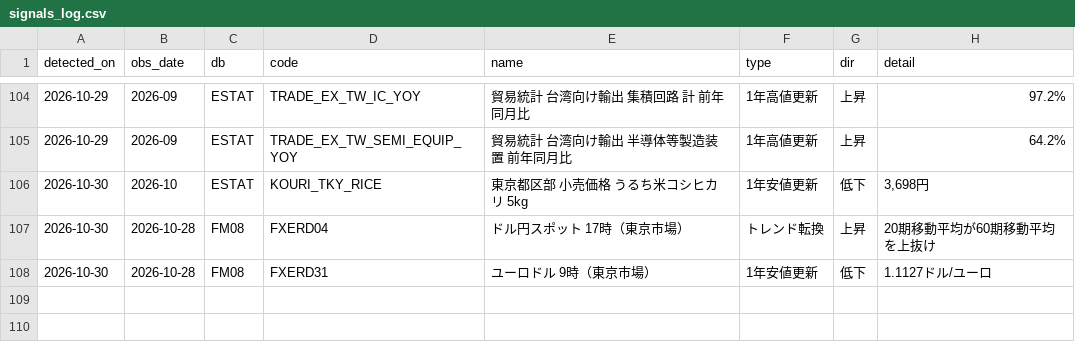
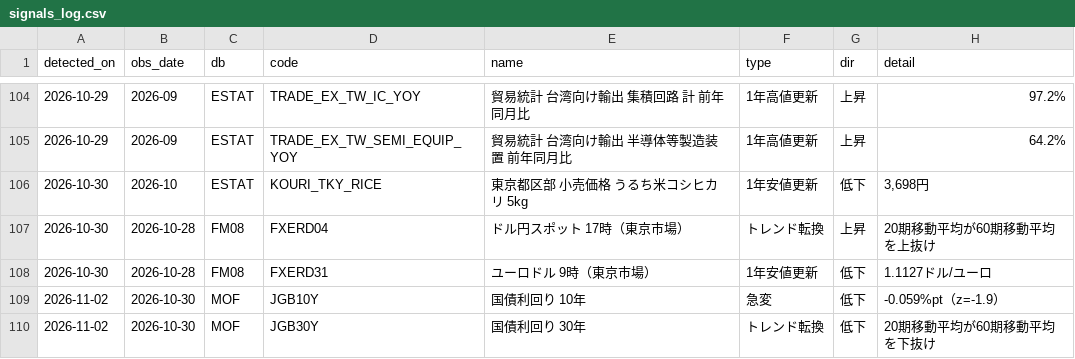
Before and after one commit to git-san-934/portal, a CSV file: boj-stats/pipeline/reports/signals_log.csv, drawn as a sheet; only a part is shown, gaps mark what is left out; the diff names each change by its address in the sheet, - before the commit and + after, or states it on an @@ line.

```diff
--- a/boj-stats/pipeline/reports/signals_log.csv
+++ b/boj-stats/pipeline/reports/signals_log.csv
+row 109: 2026-11-02 | 2026-10-30 | MOF | JGB10Y | 国債利回り 10年 | 急変 | 低下 | -0.059%pt（z=-1.9）
+row 110: 2026-11-02 | 2026-10-30 | MOF | JGB30Y | 国債利回り 30年 | トレンド転換 | 低下 | 20期移動平均が60期移動平均を下抜け
```
Also changed, not shown: boj-stats/pipeline/data/FM01_STRDCLUCON.csv, boj-stats/pipeline/data/FM01_STRDCLUCV.csv, 11 other files.
